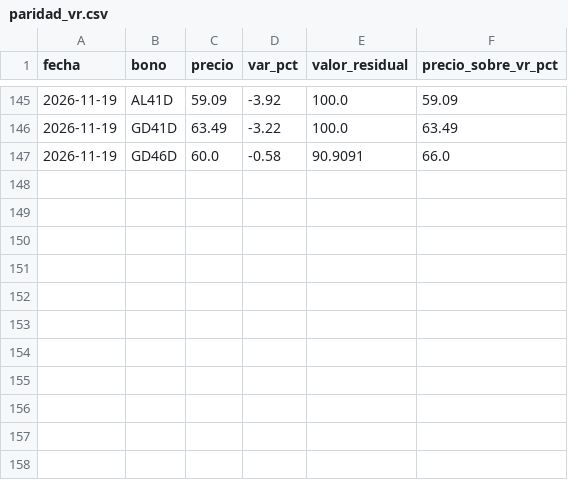
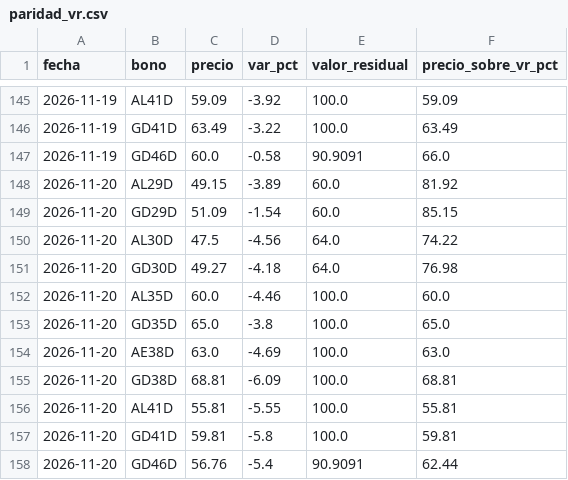
Before and after one commit to Dcostanzo30/ppi-lector, a CSV file: estudios/bonos/paridad_vr.csv, drawn as a sheet; only a part is shown, gaps mark what is left out; the diff names each change by its address in the sheet, - before the commit and + after, or states it on an @@ line.

```diff
--- a/estudios/bonos/paridad_vr.csv
+++ b/estudios/bonos/paridad_vr.csv
+row 148: 2026-11-20 | AL29D | 49.15 | -3.89 | 60.0 | 81.92
+row 149: 2026-11-20 | GD29D | 51.09 | -1.54 | 60.0 | 85.15
+row 150: 2026-11-20 | AL30D | 47.5 | -4.56 | 64.0 | 74.22
+row 151: 2026-11-20 | GD30D | 49.27 | -4.18 | 64.0 | 76.98
+row 152: 2026-11-20 | AL35D | 60.0 | -4.46 | 100.0 | 60.0
+row 153: 2026-11-20 | GD35D | 65.0 | -3.8 | 100.0 | 65.0
+row 154: 2026-11-20 | AE38D | 63.0 | -4.69 | 100.0 | 63.0
+row 155: 2026-11-20 | GD38D | 68.81 | -6.09 | 100.0 | 68.81
+row 156: 2026-11-20 | AL41D | 55.81 | -5.55 | 100.0 | 55.81
+row 157: 2026-11-20 | GD41D | 59.81 | -5.8 | 100.0 | 59.81
+row 158: 2026-11-20 | GD46D | 56.76 | -5.4 | 90.9091 | 62.44
```
Also changed, not shown: estudios/bonos/seguimiento.csv, 1 other file.
